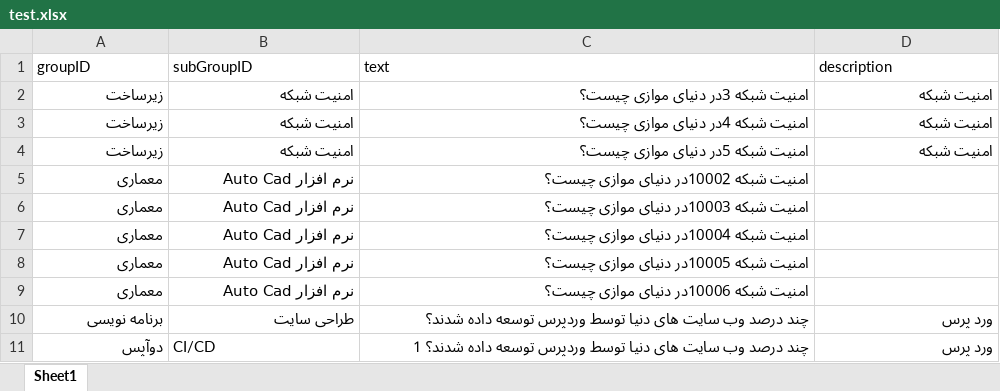
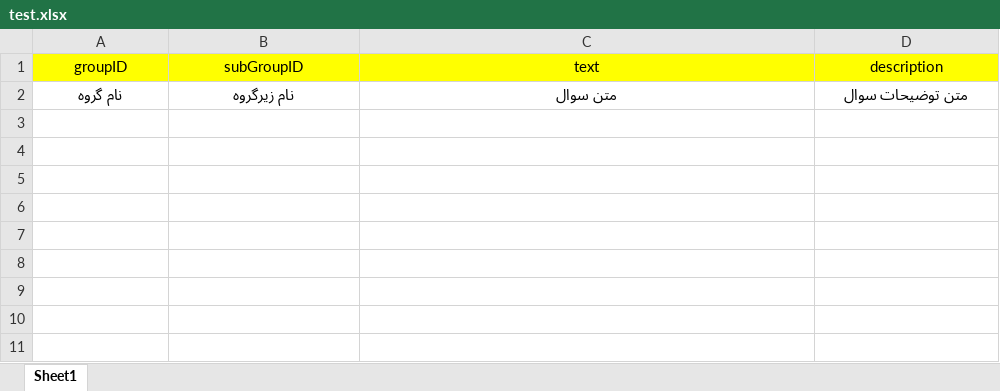
Before and after one commit to SamanJoodakiOfficial/BI, an Excel workbook: test.xlsx, sheet Sheet1, drawn as a sheet; values as stored, in another font and other column widths than the file's, no borders; removed rows and columns are numbered as before the commit, all else as after; the diff names each change by its address in the sheet, - before the commit and + after, or states it on an @@ line.

```diff
--- a/test.xlsx (sheet Sheet1)
+++ b/test.xlsx (sheet Sheet1)
@@ A1:D1 fill: none → #FFFF00, alignment: left → center @@
-row 2: زیرساخت | امنیت شبکه | امنیت شبکه 3در دنیای موازی چیست؟ | امنیت شبکه
-row 3: زیرساخت | امنیت شبکه | امنیت شبکه 4در دنیای موازی چیست؟ | امنیت شبکه
-row 4: زیرساخت | امنیت شبکه | امنیت شبکه 5در دنیای موازی چیست؟ | امنیت شبکه
-row 5: معماری | نرم افزار Auto Cad | امنیت شبکه 10002در دنیای موازی چیست؟
-row 6: معماری | نرم افزار Auto Cad | امنیت شبکه 10003در دنیای موازی چیست؟
-row 7: معماری | نرم افزار Auto Cad | امنیت شبکه 10004در دنیای موازی چیست؟
-row 8: معماری | نرم افزار Auto Cad | امنیت شبکه 10005در دنیای موازی چیست؟
-row 9: معماری | نرم افزار Auto Cad | امنیت شبکه 10006در دنیای موازی چیست؟
-row 10: برنامه نویسی | طراحی سایت | چند درصد وب سایت های دنیا توسط وردپرس توسعه داده شدند؟ | ورد پرس
-row 11: دوآپس | CI/CD | چند درصد وب سایت های دنیا توسط وردپرس توسعه داده شدند؟ 1 | ورد پرس
+row 2: نام گروه | نام زیرگروه | متن سوال | متن توضیحات سوال
```
Also changed, not shown: 17 other files.
